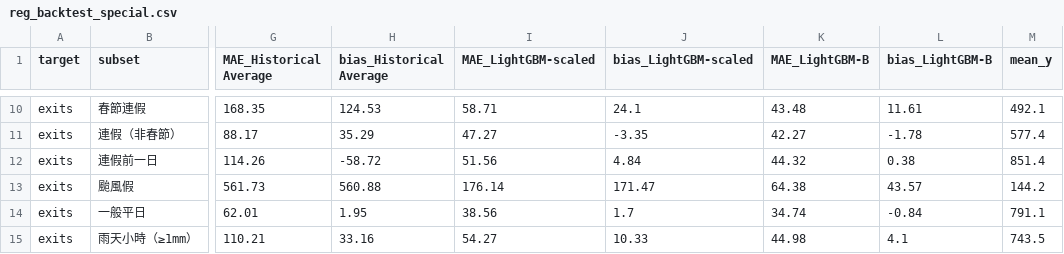
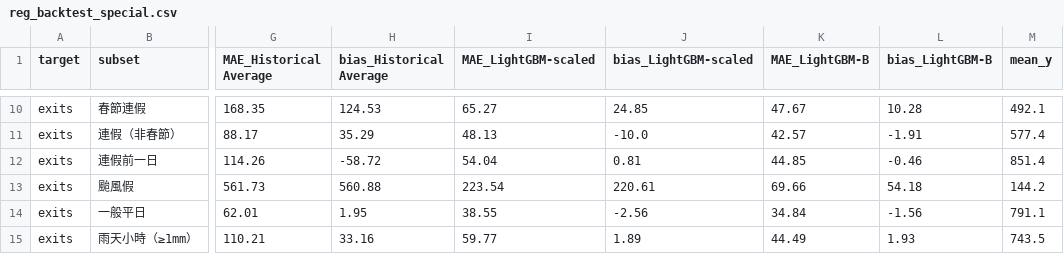
Before and after one commit to ChiJiun/taipei-mrt-crowd-forecast, a CSV file: results/reg_backtest_special.csv, drawn as a sheet; only a part is shown, gaps mark what is left out; the diff covers the shown part only; the diff names each change by its address in the sheet, - before the commit and + after, or states it on an @@ line.

```diff
--- a/results/reg_backtest_special.csv
+++ b/results/reg_backtest_special.csv
-I10 (MAE_LightGBM-scaled): 58.71
+I10 (MAE_LightGBM-scaled): 65.27
-J10 (bias_LightGBM-scaled): 24.1
+J10 (bias_LightGBM-scaled): 24.85
-K10 (MAE_LightGBM-B): 43.48
+K10 (MAE_LightGBM-B): 47.67
-L10 (bias_LightGBM-B): 11.61
+L10 (bias_LightGBM-B): 10.28
-I11 (MAE_LightGBM-scaled): 47.27
+I11 (MAE_LightGBM-scaled): 48.13
-J11 (bias_LightGBM-scaled): -3.35
+J11 (bias_LightGBM-scaled): -10.0
-K11 (MAE_LightGBM-B): 42.27
+K11 (MAE_LightGBM-B): 42.57
-L11 (bias_LightGBM-B): -1.78
+L11 (bias_LightGBM-B): -1.91
-I12 (MAE_LightGBM-scaled): 51.56
+I12 (MAE_LightGBM-scaled): 54.04
-J12 (bias_LightGBM-scaled): 4.84
+J12 (bias_LightGBM-scaled): 0.81
-K12 (MAE_LightGBM-B): 44.32
+K12 (MAE_LightGBM-B): 44.85
-L12 (bias_LightGBM-B): 0.38
+L12 (bias_LightGBM-B): -0.46
-I13 (MAE_LightGBM-scaled): 176.14
+I13 (MAE_LightGBM-scaled): 223.54
-J13 (bias_LightGBM-scaled): 171.47
+J13 (bias_LightGBM-scaled): 220.61
-K13 (MAE_LightGBM-B): 64.38
+K13 (MAE_LightGBM-B): 69.66
-L13 (bias_LightGBM-B): 43.57
+L13 (bias_LightGBM-B): 54.18
-I14 (MAE_LightGBM-scaled): 38.56
+I14 (MAE_LightGBM-scaled): 38.55
-J14 (bias_LightGBM-scaled): 1.7
+J14 (bias_LightGBM-scaled): -2.56
-K14 (MAE_LightGBM-B): 34.74
+K14 (MAE_LightGBM-B): 34.84
-L14 (bias_LightGBM-B): -0.84
+L14 (bias_LightGBM-B): -1.56
-I15 (MAE_LightGBM-scaled): 54.27
+I15 (MAE_LightGBM-scaled): 59.77
-J15 (bias_LightGBM-scaled): 10.33
+J15 (bias_LightGBM-scaled): 1.89
-K15 (MAE_LightGBM-B): 44.98
+K15 (MAE_LightGBM-B): 44.49
-L15 (bias_LightGBM-B): 4.1
+L15 (bias_LightGBM-B): 1.93
```
Also changed, not shown: 32 edited cells elsewhere in this file, results/reg_backtest_monthly.csv, results/reg_backtest_worstdays.csv, 9 other files.
